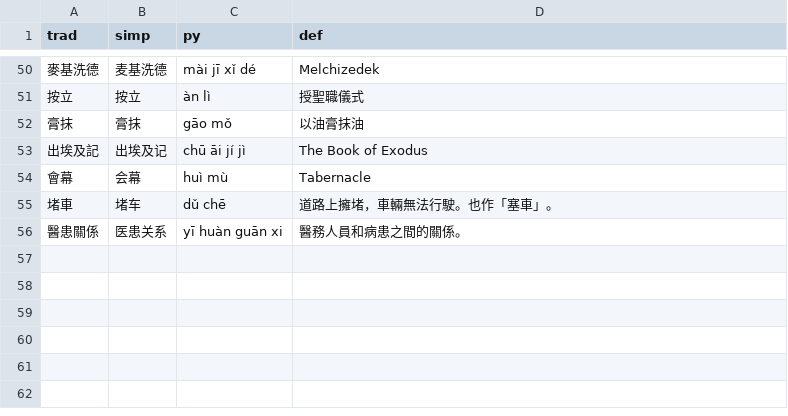
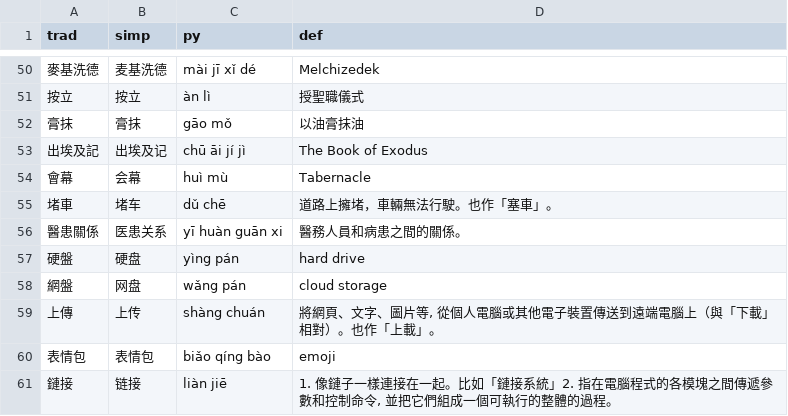
Before and after one commit to caleb-lindgren/ankitools, a TSV file: dict/ccdict_additions.tsv, drawn as a sheet; only a part is shown, gaps mark what is left out; the diff names each change by its address in the sheet, - before the commit and + after, or states it on an @@ line.

```diff
--- a/dict/ccdict_additions.tsv
+++ b/dict/ccdict_additions.tsv
+row 57: 硬盤 | 硬盘 | yìng pán | hard drive
+row 58: 網盤 | 网盘 | wǎng pán | cloud storage
+row 59: 上傳 | 上传 | shàng chuán | 將網頁、文字、圖片等, 從個人電腦或其他電子裝置傳送到遠端電腦上（與「下載」相對）。也作「上載」。
+row 60: 表情包 | 表情包 | biǎo qíng bào | emoji
+row 61: 鏈接 | 链接 | liàn jiē | 1. 像鏈子一樣連接在一起。比如「鏈接系統」2. 指在電腦程式的各模塊之間傳遞參數和控制命令, 並把它們組成一個可執行的整體的過程。
```
Also changed, not shown: 1 other file.
